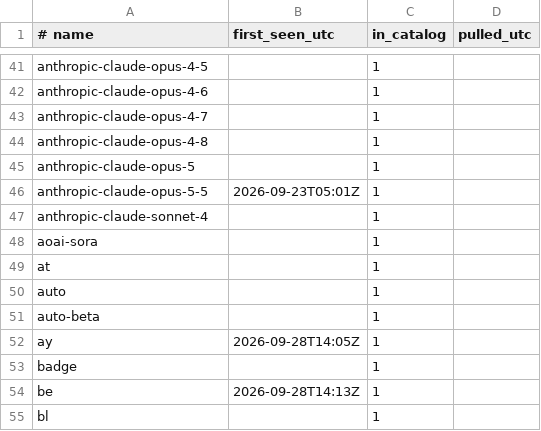
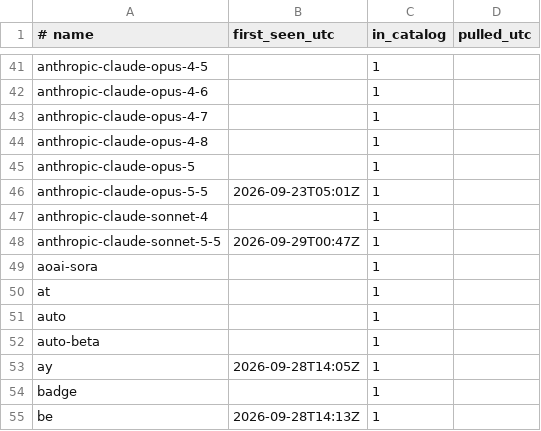
Before and after one commit to vovalukashov/model-watch, a TSV file: data/seen.tsv, drawn as a sheet; only a part is shown, gaps mark what is left out; the shorter side is filled out with more unchanged rows; the diff names each change by its address in the sheet, - before the commit and + after, or states it on an @@ line.

```diff
--- a/data/seen.tsv
+++ b/data/seen.tsv
+row 48: anthropic-claude-sonnet-5-5 | 2026-09-29T00:47Z | 1
```
Also changed, not shown: 1 other file.
